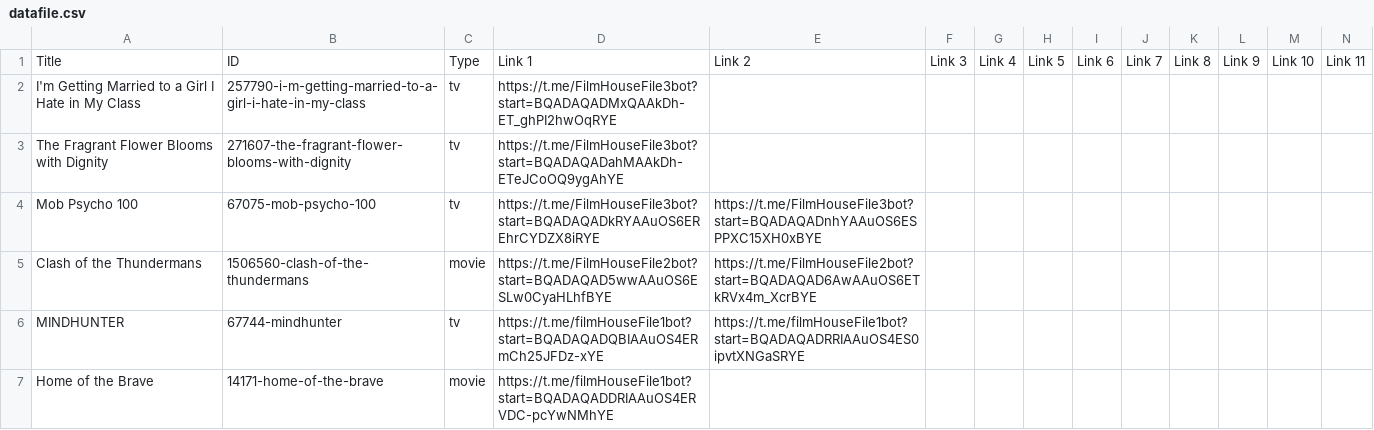
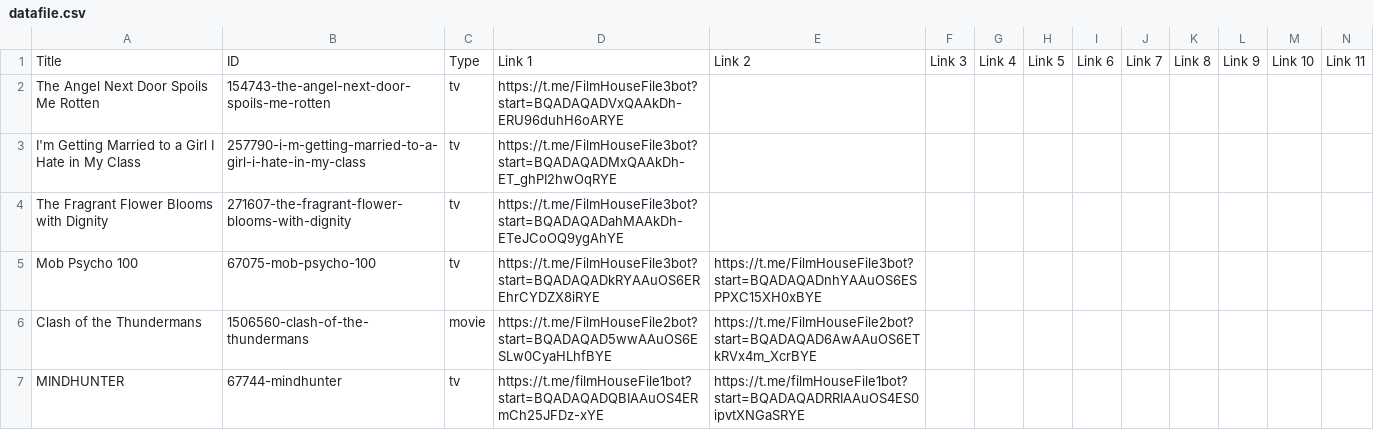
Before and after one commit to dans123456/filmhouse, a CSV file: MOVIE/Data/datafile.csv, drawn as a sheet; only a part is shown; the shorter side is filled out with more unchanged rows; rows hold the shown columns only; the diff names each change by its address in the sheet, - before the commit and + after, or states it on an @@ line.

Commit message:
Auto-update catalog (datafile.csv) on request fulfill: The Angel Next Door Spoils Me Rotten

```diff
--- a/MOVIE/Data/datafile.csv
+++ b/MOVIE/Data/datafile.csv
+row 2: The Angel Next Door Spoils Me Rotten | 154743-the-angel-next-door-spoils-me-rotten | tv | https://t.me/FilmHouseFile3bot?start=BQADAQADVxQAAkDh-ERU96duhH6oARYE
```
